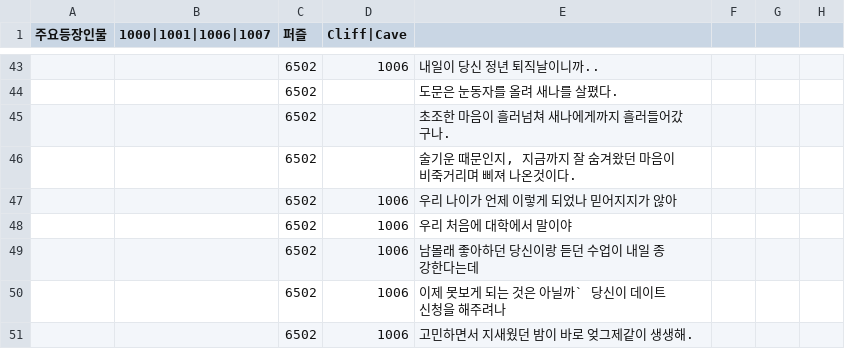
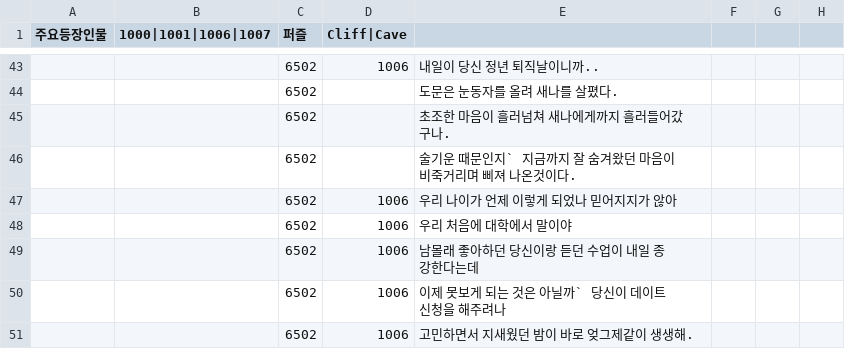
Before and after one commit to sopipc167/UnSleep, a CSV file: UnSleep/Assets/Resources/epi_csv/epi_17.csv, drawn as a sheet; only a part is shown, gaps mark what is left out; the diff names each change by its address in the sheet, - before the commit and + after, or states it on an @@ line.

Commit message:
65세 csv 수정

```diff
--- a/UnSleep/Assets/Resources/epi_csv/epi_17.csv
+++ b/UnSleep/Assets/Resources/epi_csv/epi_17.csv
-E46: 술기운 때문인지, 지금까지 잘 숨겨왔던 마음이 비죽거리며 삐져 나온것이다.
+E46: 술기운 때문인지` 지금까지 잘 숨겨왔던 마음이 비죽거리며 삐져 나온것이다.
```
